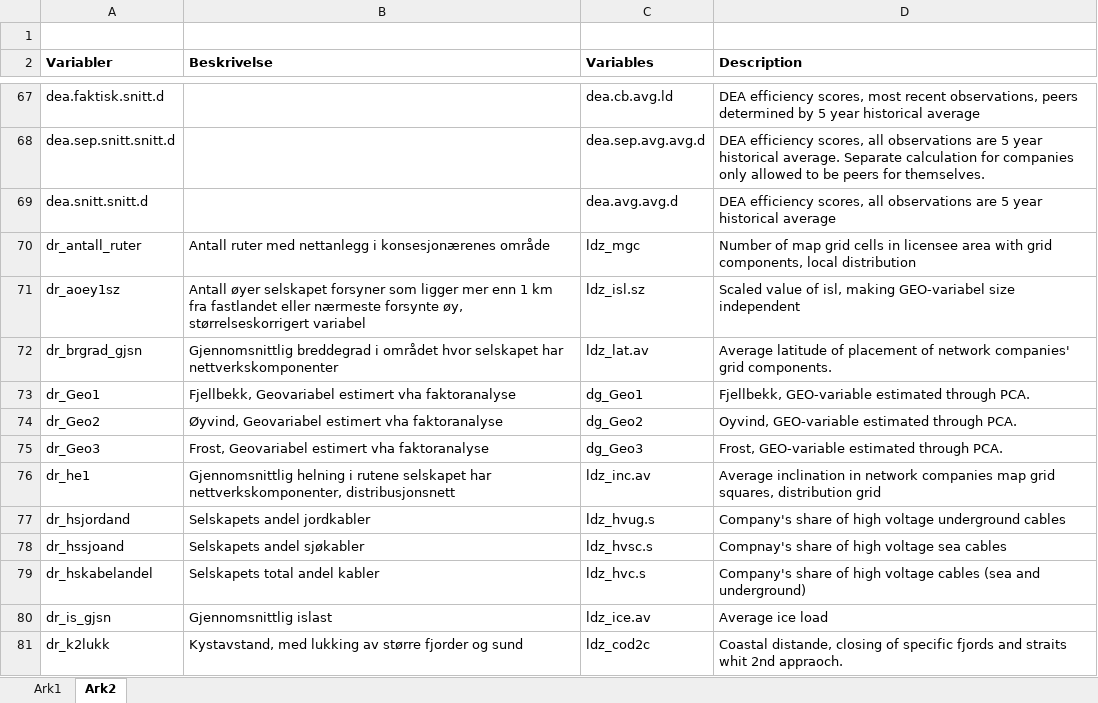
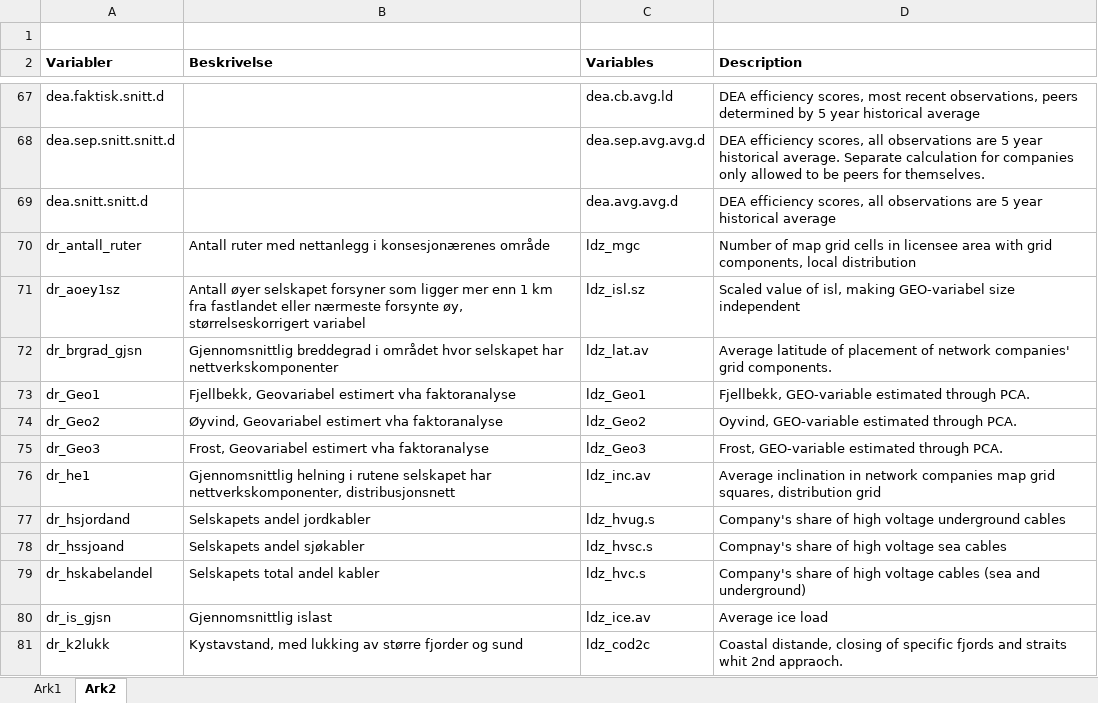
Before and after one commit to NVE/IRiR, an Excel workbook: Variablelist - translated and explained.xlsx, sheet Ark2, drawn as a sheet; only a part is shown, gaps mark what is left out; values as stored, in another font and other column widths than the file's, no borders; the diff names each change by its address in the sheet, - before the commit and + after, or states it on an @@ line.

Commit message:
2_X_translated, 2_0 translated ld, fixed bug/typo in 02_calculated. QA ok

```diff
--- a/Variablelist - translated and explained.xlsx (sheet Ark2)
+++ b/Variablelist - translated and explained.xlsx (sheet Ark2)
-C73 (Variables): dg_Geo1
+C73 (Variables): ldz_Geo1
-C74 (Variables): dg_Geo2
+C74 (Variables): ldz_Geo2
-C75 (Variables): dg_Geo3
+C75 (Variables): ldz_Geo3
```
Also changed, not shown: 7 other files.
